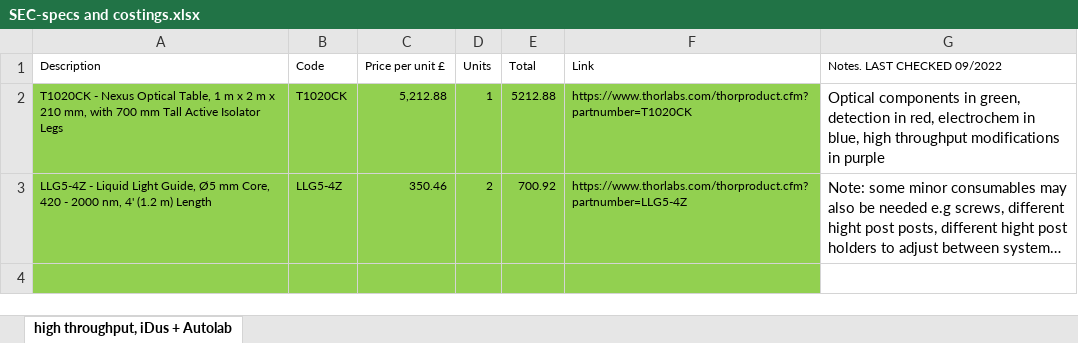
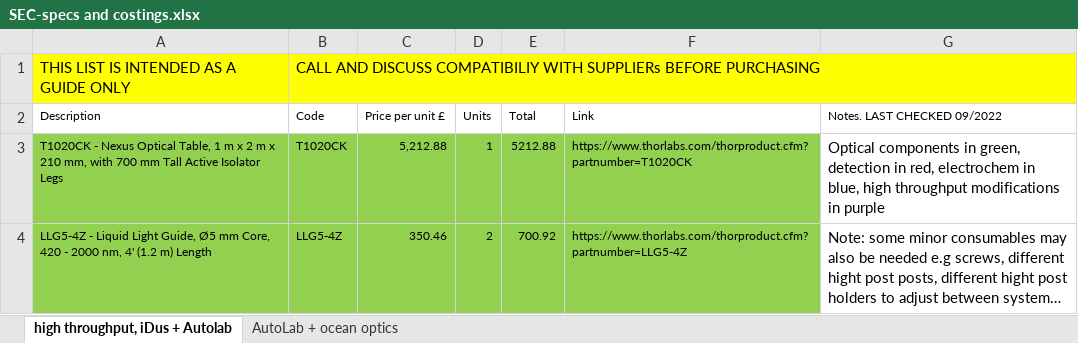
Before and after one commit to BenjaminSMoss/Hardware-Schematics, an Excel workbook: SEC-specs and costings.xlsx, sheet high throughput, iDus + Autolab, drawn as a sheet; only a part is shown; the shorter side is filled out with more unchanged rows; long unchanged cells end in …; values as stored, in another font and other column widths than the file's, no borders; the diff names each change by its address in the sheet, - before the commit and + after, or states it on an @@ line.

```diff
--- a/SEC-specs and costings.xlsx (sheet high throughput, iDus + Autolab)
+++ b/SEC-specs and costings.xlsx (sheet high throughput, iDus + Autolab)
+sheet tab: AutoLab + ocean optics
+row 1: THIS LIST IS INTENDED AS A GUIDE ONLY | CALL AND DISCUSS COMPATIBILIY WITH SUPPLIERs BEFORE PURCHASING
```
